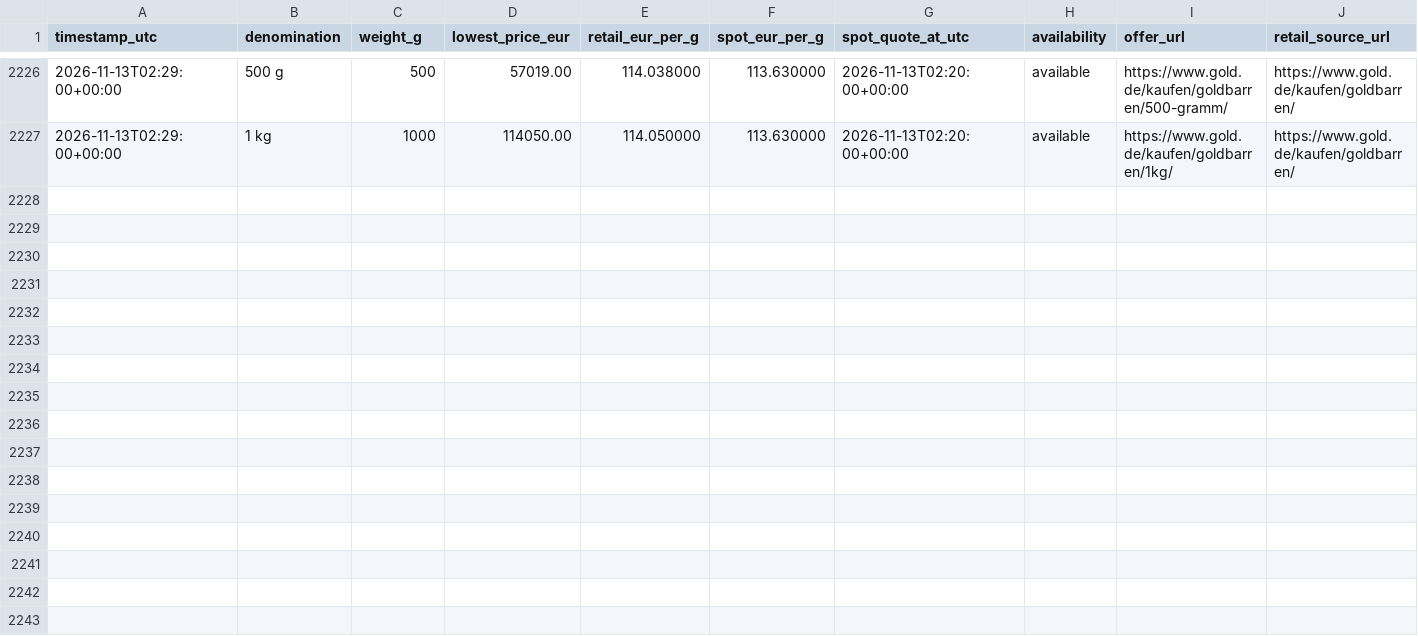
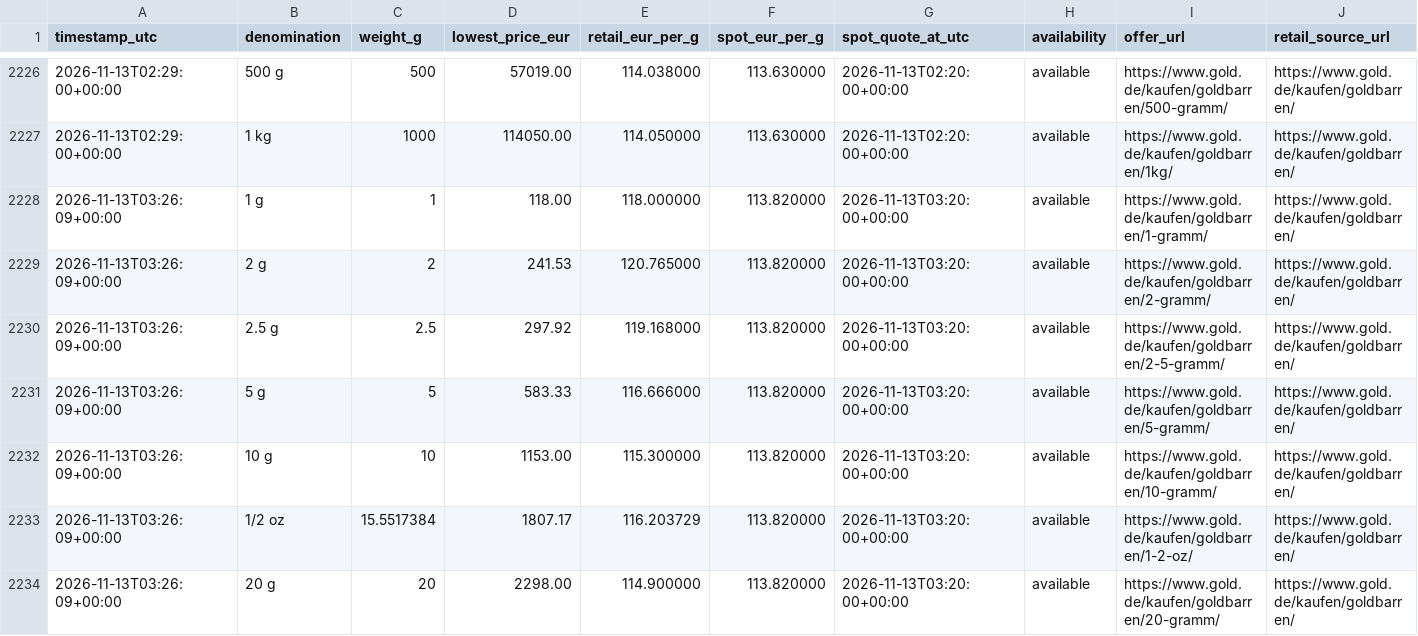
Before and after one commit to ShabazAfraj/gold-price-dashboard, a CSV file: public/data/history.csv, drawn as a sheet; only a part is shown, gaps mark what is left out; rows hold the shown columns only; the diff covers the shown part only; the diff names each change by its address in the sheet, - before the commit and + after, or states it on an @@ line.

```diff
--- a/public/data/history.csv
+++ b/public/data/history.csv
+row 2228: 2026-11-13T03:26:09+00:00 | 1 g | 1 | 118.00 | 118.000000 | 113.820000 | 2026-11-13T03:20:00+00:00 | available | https://www.gold.de/kaufen/goldbarren/1-gramm/ | https://www.gold.de/kaufen/goldbarren/
+row 2229: 2026-11-13T03:26:09+00:00 | 2 g | 2 | 241.53 | 120.765000 | 113.820000 | 2026-11-13T03:20:00+00:00 | available | https://www.gold.de/kaufen/goldbarren/2-gramm/ | https://www.gold.de/kaufen/goldbarren/
+row 2230: 2026-11-13T03:26:09+00:00 | 2.5 g | 2.5 | 297.92 | 119.168000 | 113.820000 | 2026-11-13T03:20:00+00:00 | available | https://www.gold.de/kaufen/goldbarren/2-5-gramm/ | https://www.gold.de/kaufen/goldbarren/
+row 2231: 2026-11-13T03:26:09+00:00 | 5 g | 5 | 583.33 | 116.666000 | 113.820000 | 2026-11-13T03:20:00+00:00 | available | https://www.gold.de/kaufen/goldbarren/5-gramm/ | https://www.gold.de/kaufen/goldbarren/
+row 2232: 2026-11-13T03:26:09+00:00 | 10 g | 10 | 1153.00 | 115.300000 | 113.820000 | 2026-11-13T03:20:00+00:00 | available | https://www.gold.de/kaufen/goldbarren/10-gramm/ | https://www.gold.de/kaufen/goldbarren/
+row 2233: 2026-11-13T03:26:09+00:00 | 1/2 oz | 15.5517384 | 1807.17 | 116.203729 | 113.820000 | 2026-11-13T03:20:00+00:00 | available | https://www.gold.de/kaufen/goldbarren/1-2-oz/ | https://www.gold.de/kaufen/goldbarren/
+row 2234: 2026-11-13T03:26:09+00:00 | 20 g | 20 | 2298.00 | 114.900000 | 113.820000 | 2026-11-13T03:20:00+00:00 | available | https://www.gold.de/kaufen/goldbarren/20-gramm/ | https://www.gold.de/kaufen/goldbarren/
```
Also changed, not shown: 7 added rows elsewhere in this file.
